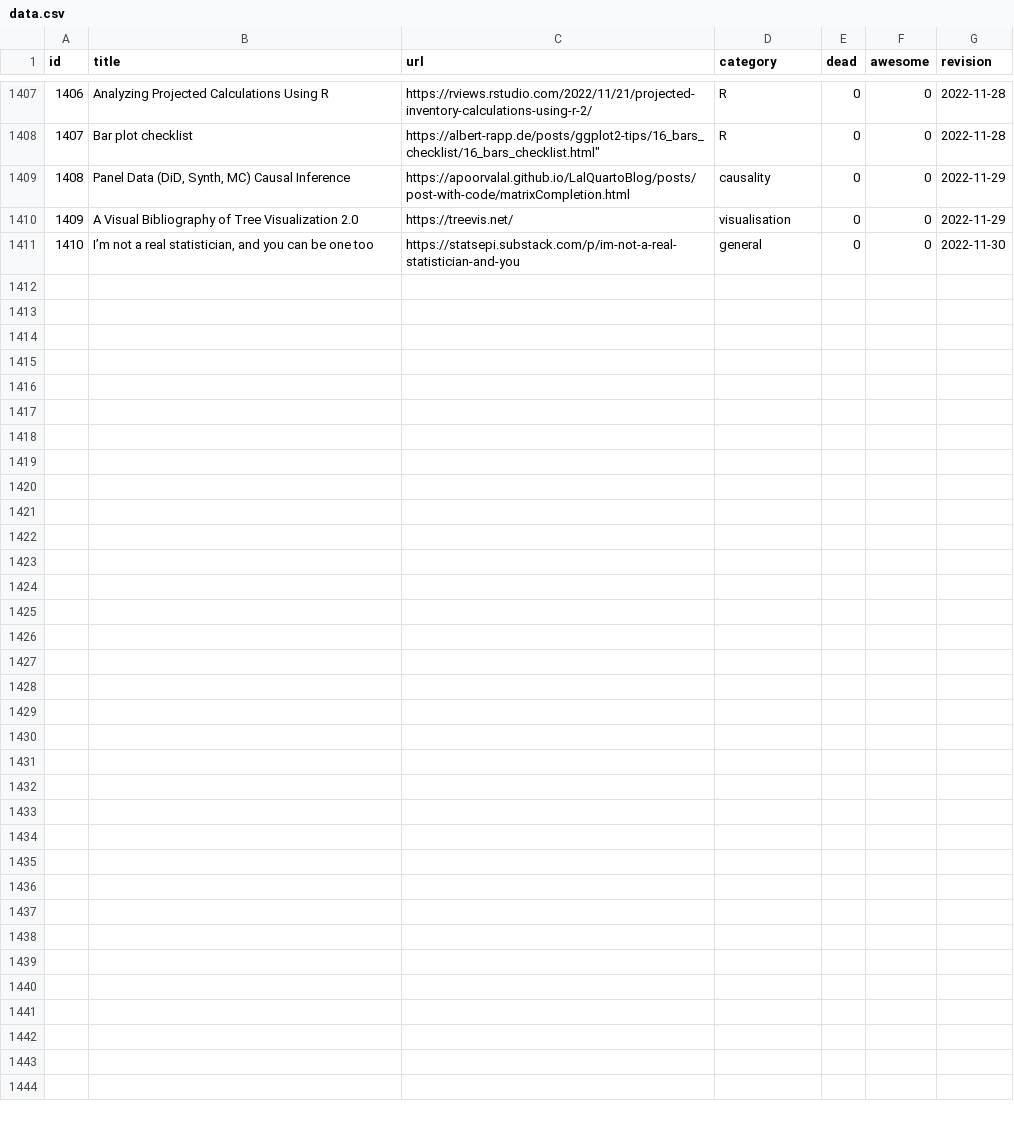
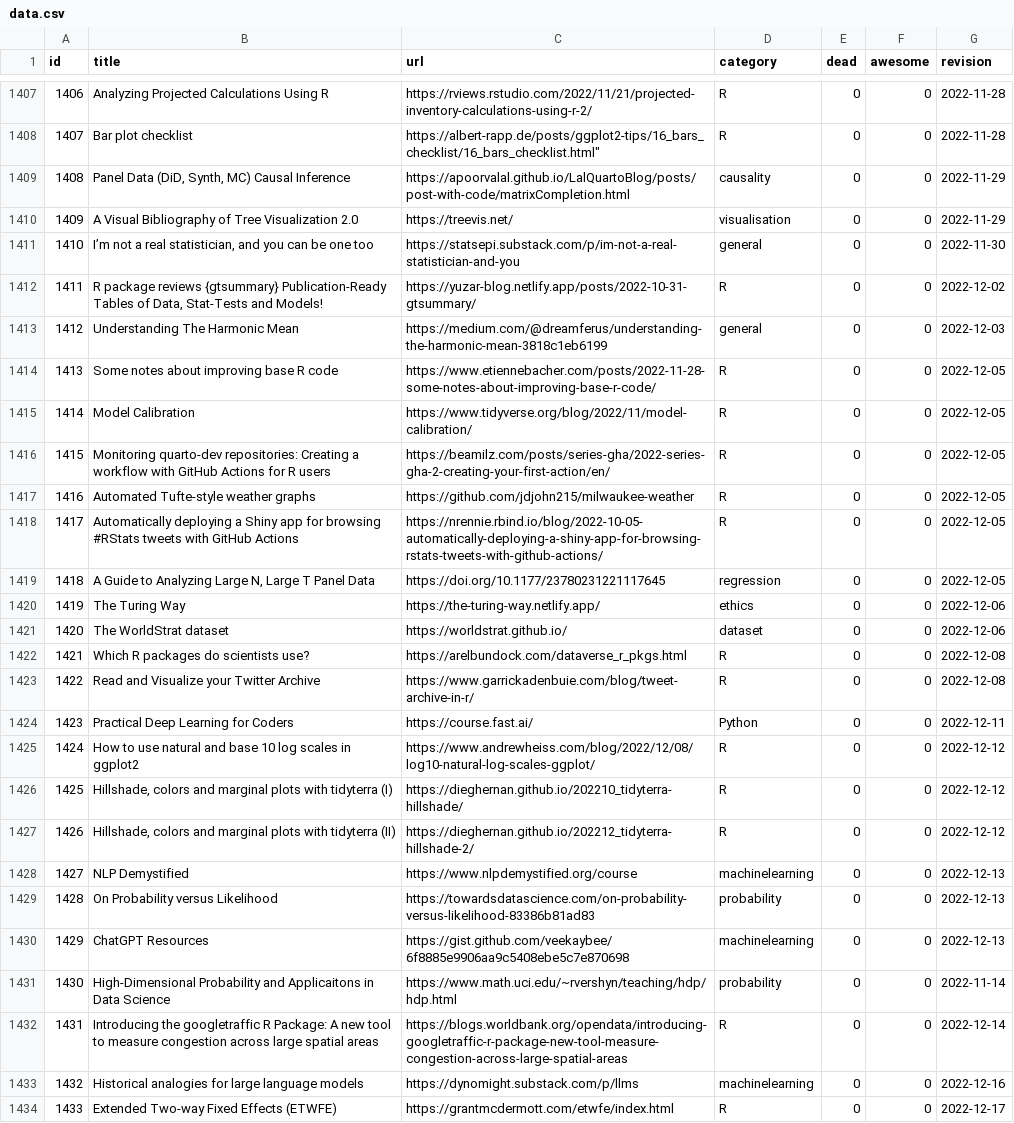
Before and after one commit to erikgahner/awesome-statistics, a CSV file: data.csv, drawn as a sheet; only a part is shown, gaps mark what is left out; the diff names each change by its address in the sheet, - before the commit and + after, or states it on an @@ line.

```diff
--- a/data.csv
+++ b/data.csv
+row 1412: 1411 | R package reviews {gtsummary} Publication-Ready Tables of Data, Stat-Tests and Models! | https://yuzar-blog.netlify.app/posts/2022-10-31-gtsummary/ | R | 0 | 0 | 2022-12-02
+row 1413: 1412 | Understanding The Harmonic Mean | https://medium.com/@dreamferus/understanding-the-harmonic-mean-3818c1eb6199 | general | 0 | 0 | 2022-12-03
+row 1414: 1413 | Some notes about improving base R code | https://www.etiennebacher.com/posts/2022-11-28-some-notes-about-improving-base-r-code/ | R | 0 | 0 | 2022-12-05
+row 1415: 1414 | Model Calibration | https://www.tidyverse.org/blog/2022/11/model-calibration/ | R | 0 | 0 | 2022-12-05
+row 1416: 1415 | Monitoring quarto-dev repositories: Creating a workflow with GitHub Actions for R users | https://beamilz.com/posts/series-gha/2022-series-gha-2-creating-your-first-action/en/ | R | 0 | 0 | 2022-12-05
+row 1417: 1416 | Automated Tufte-style weather graphs | https://github.com/jdjohn215/milwaukee-weather | R | 0 | 0 | 2022-12-05
+row 1418: 1417 | Automatically deploying a Shiny app for browsing #RStats tweets with GitHub Actions | https://nrennie.rbind.io/blog/2022-10-05-automatically-deploying-a-shiny-app-for-browsing-rstats-tweets-with-github-actions/ | R | 0 | 0 | 2022-12-05
+row 1419: 1418 | A Guide to Analyzing Large N, Large T Panel Data | https://doi.org/10.1177/23780231221117645 | regression | 0 | 0 | 2022-12-05
+row 1420: 1419 | The Turing Way | https://the-turing-way.netlify.app/ | ethics | 0 | 0 | 2022-12-06
+row 1421: 1420 | The WorldStrat dataset | https://worldstrat.github.io/ | dataset | 0 | 0 | 2022-12-06
+row 1422: 1421 | Which R packages do scientists use? | https://arelbundock.com/dataverse_r_pkgs.html | R | 0 | 0 | 2022-12-08
+row 1423: 1422 | Read and Visualize your Twitter Archive | https://www.garrickadenbuie.com/blog/tweet-archive-in-r/ | R | 0 | 0 | 2022-12-08
+row 1424: 1423 | Practical Deep Learning for Coders | https://course.fast.ai/ | Python | 0 | 0 | 2022-12-11
+row 1425: 1424 | How to use natural and base 10 log scales in ggplot2 | https://www.andrewheiss.com/blog/2022/12/08/log10-natural-log-scales-ggplot/ | R | 0 | 0 | 2022-12-12
+row 1426: 1425 | Hillshade, colors and marginal plots with tidyterra (I) | https://dieghernan.github.io/202210_tidyterra-hillshade/ | R | 0 | 0 | 2022-12-12
+row 1427: 1426 | Hillshade, colors and marginal plots with tidyterra (II) | https://dieghernan.github.io/202212_tidyterra-hillshade-2/ | R | 0 | 0 | 2022-12-12
+row 1428: 1427 | NLP Demystified | https://www.nlpdemystified.org/course | machinelearning | 0 | 0 | 2022-12-13
+row 1429: 1428 | On Probability versus Likelihood | https://towardsdatascience.com/on-probability-versus-likelihood-83386b81ad83 | probability | 0 | 0 | 2022-12-13
+row 1430: 1429 | ChatGPT Resources | https://gist.github.com/veekaybee/6f8885e9906aa9c5408ebe5c7e870698 | machinelearning | 0 | 0 | 2022-12-13
+row 1431: 1430 | High-Dimensional Probability and Applicaitons in Data Science | https://www.math.uci.edu/~rvershyn/teaching/hdp/hdp.html | probability | 0 | 0 | 2022-11-14
+row 1432: 1431 | Introducing the googletraffic R Package: A new tool to measure congestion across large spatial areas | https://blogs.worldbank.org/opendata/introducing-googletraffic-r-package-new-tool-measure-congestion-across-large-spatial-areas | R | 0 | 0 | 2022-12-14
+row 1433: 1432 | Historical analogies for large language models | https://dynomight.substack.com/p/llms | machinelearning | 0 | 0 | 2022-12-16
+row 1434: 1433 | Extended Two-way Fixed Effects (ETWFE) | https://grantmcdermott.com/etwfe/index.html | R | 0 | 0 | 2022-12-17
```
Also changed, not shown: 1 other file.
